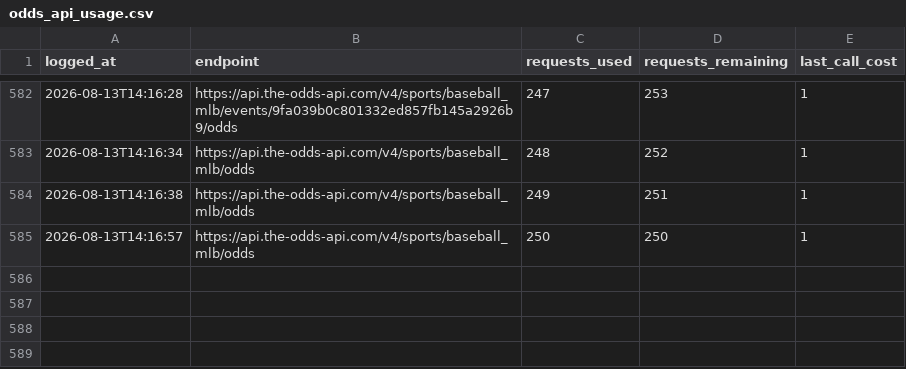
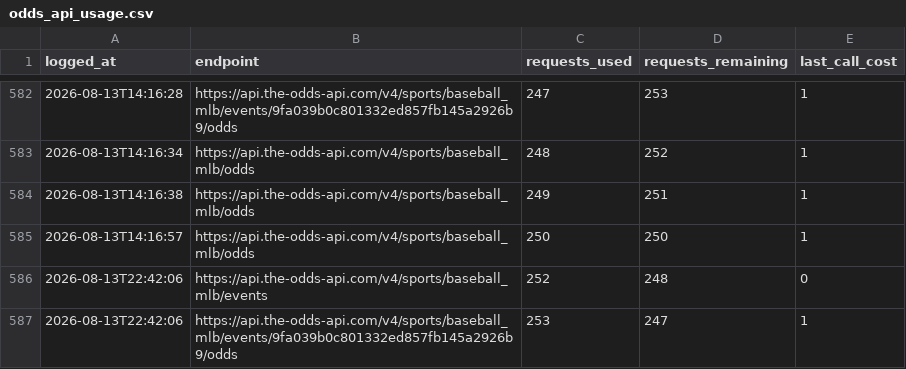
Before and after one commit to jackgoad05-afk/mlb-k-props, a CSV file: output/odds_api_usage.csv, drawn as a sheet; only a part is shown, gaps mark what is left out.

```diff
--- a/output/odds_api_usage.csv
+++ b/output/odds_api_usage.csv
@@ -585 +585,3 @@ logged_at,endpoint,requests_used,requests_remaining,last_call_cost
 2026-08-13T14:16:57,https://api.the-odds-api.com/v4/sports/baseball_mlb/odds,250,250,1
+2026-08-13T22:42:06,https://api.the-odds-api.com/v4/sports/baseball_mlb/events,252,248,0
+2026-08-13T22:42:06,https://api.the-odds-api.com/v4/sports/baseball_mlb/events/9fa039b0c801332ed857fb145a2926b9/odds,253,247,1
```
Also changed, not shown: output/ks_paper_ledger.csv.
